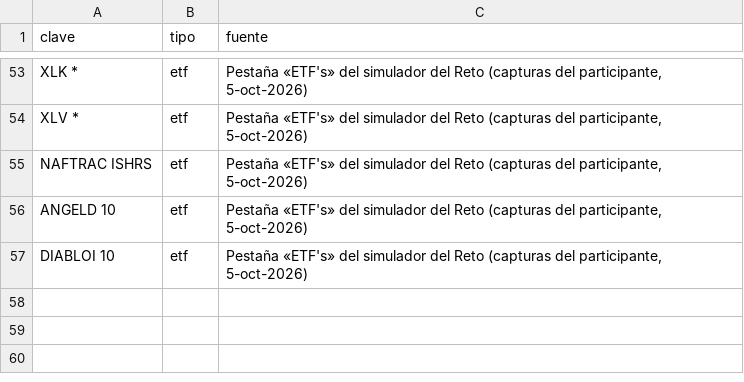
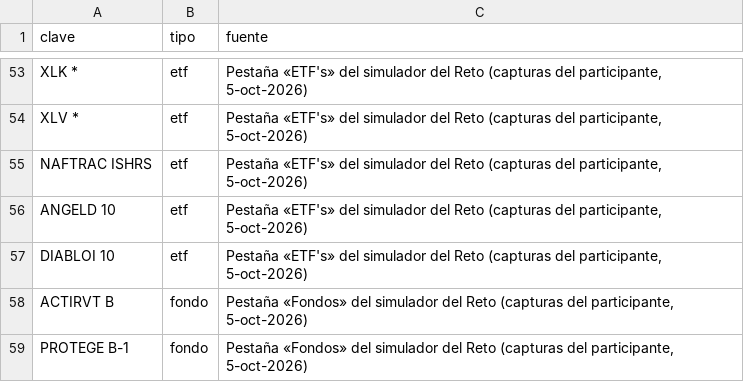
Before and after one commit to Maikolv/actinver-terminal, a CSV file: config/simulador_portal.csv (was config/simulador_etf.csv), drawn as a sheet; only a part is shown, gaps mark what is left out.

```diff
--- a/config/simulador_etf.csv
+++ b/config/simulador_portal.csv
@@ -57 +57,3 @@ ANGELD 10,etf,"Pestaña «ETF's» del simulador del Reto (capturas del participa
 DIABLOI 10,etf,"Pestaña «ETF's» del simulador del Reto (capturas del participante, 5-oct-2026)"
+ACTIRVT B,fondo,"Pestaña «Fondos» del simulador del Reto (capturas del participante, 5-oct-2026)"
+PROTEGE B-1,fondo,"Pestaña «Fondos» del simulador del Reto (capturas del participante, 5-oct-2026)"
```
Also changed, not shown: config/fondos_actinver.csv, config/universo.csv, 15 other files.
